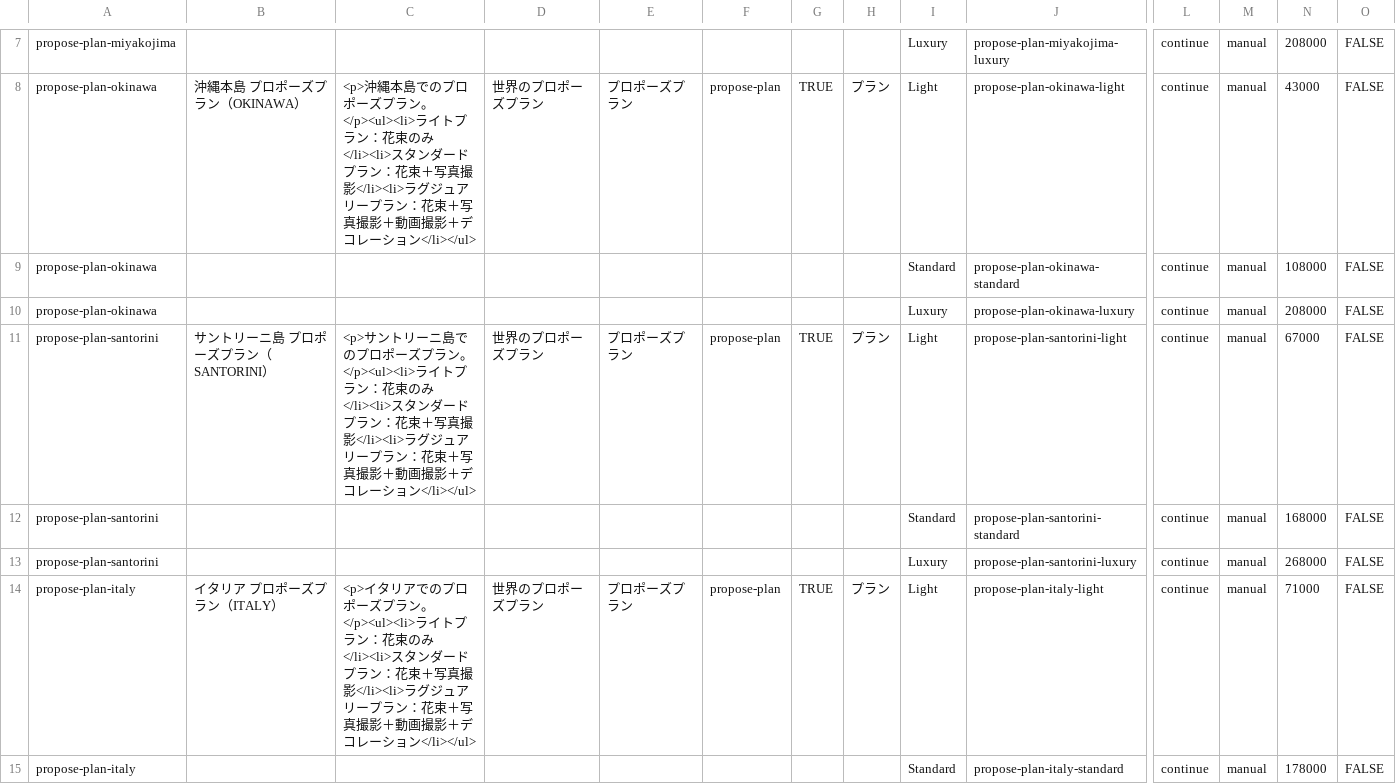
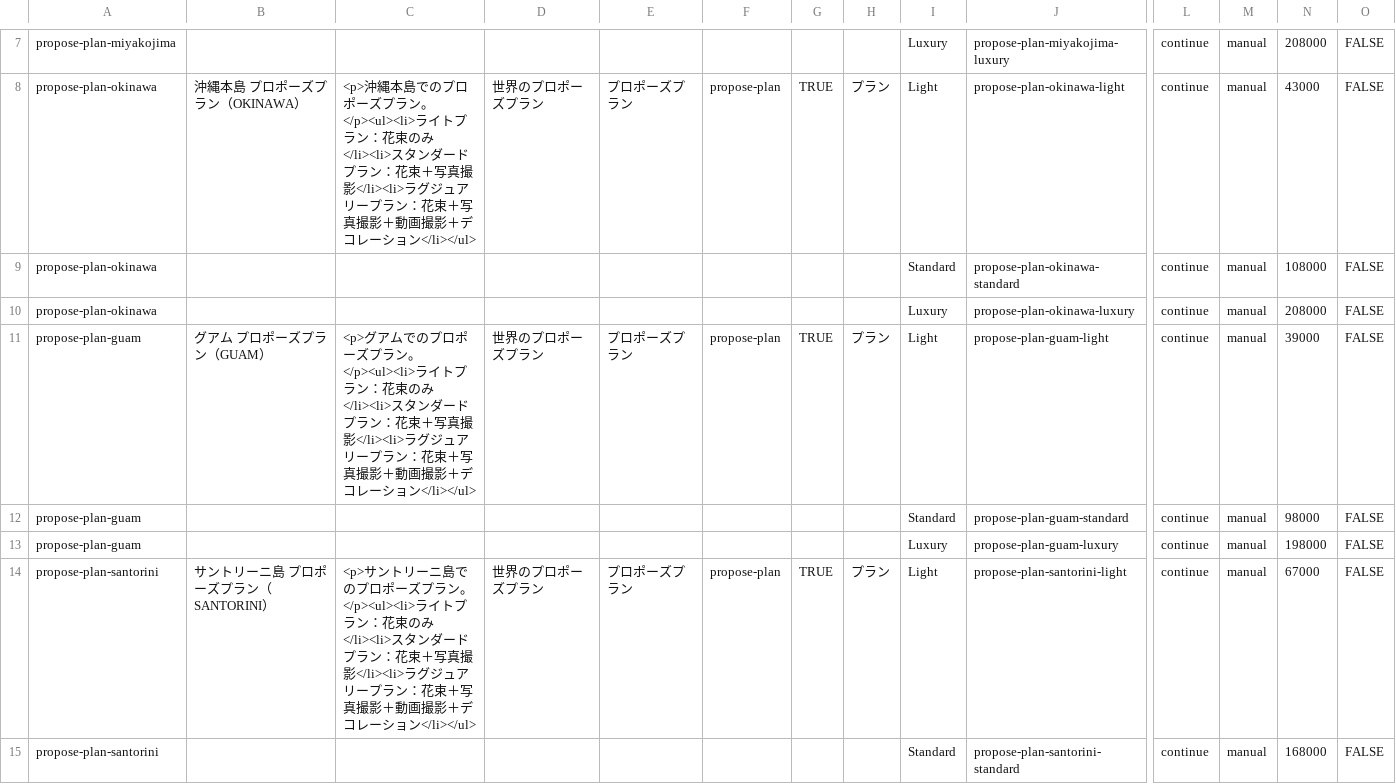
Before and after one commit to yunashin192324/pw-26-shindantest, a CSV file: shopify-theme/propose-import/products.csv, drawn as a sheet; only a part is shown, gaps mark what is left out; the shorter side is filled out with more unchanged rows; rows hold the shown columns only; the diff names each change by its address in the sheet, - before the commit and + after, or states it on an @@ line.

```diff
--- a/shopify-theme/propose-import/products.csv
+++ b/shopify-theme/propose-import/products.csv
+row 11: propose-plan-guam | グアム プロポーズプラン（GUAM） | <p>グアムでのプロポーズプラン。</p><ul><li>ライトプラン：花束のみ</li><li>スタンダードプラン：花束＋写真撮影</li><li>ラグジュアリープラン：花束＋写真撮影＋動画撮影＋デコレーション</li></ul> | 世界のプロポーズプラン | プロポーズプラン | propose-plan | TRUE | プラン | Light | propose-plan-guam-light | continue | manual | 39000 | FALSE
+row 12: propose-plan-guam |  |  |  |  |  |  |  | Standard | propose-plan-guam-standard | continue | manual | 98000 | FALSE
+row 13: propose-plan-guam |  |  |  |  |  |  |  | Luxury | propose-plan-guam-luxury | continue | manual | 198000 | FALSE
```
Also changed, not shown: shopify-theme/propose-import/locations-data.csv, 18 other files.
